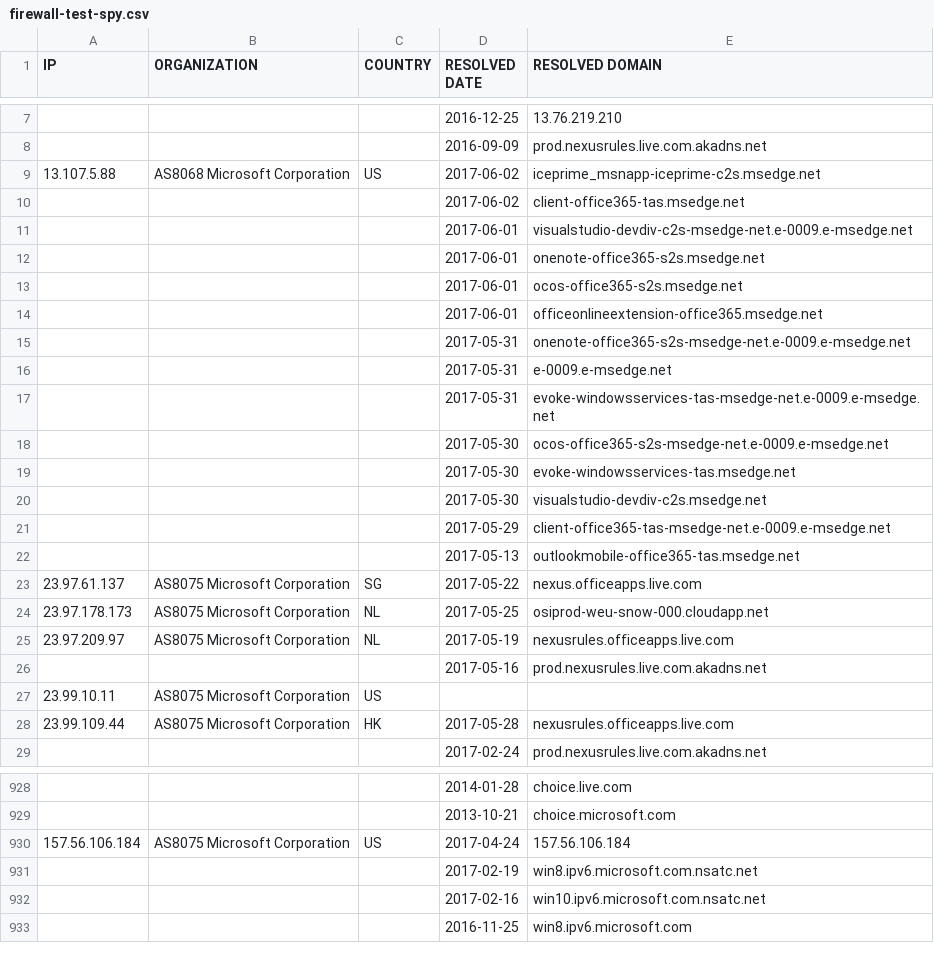
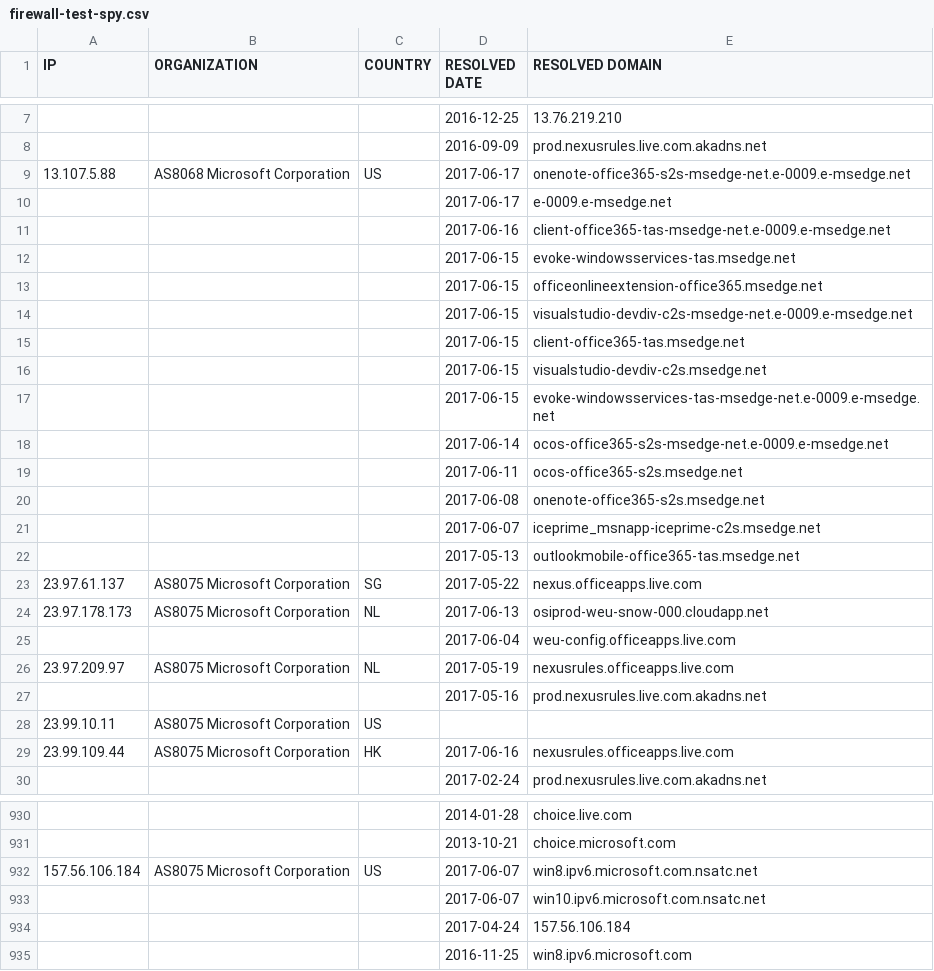
Before and after one commit to zyh001/WindowsSpyBlocker, a CSV file: logs/win10/firewall-test-spy.csv, drawn as a sheet; only a part is shown, gaps mark what is left out; the diff covers the shown part only.

```diff
--- a/logs/win10/firewall-test-spy.csv
+++ b/logs/win10/firewall-test-spy.csv
@@ -8,18 +8,19 @@ IP,ORGANIZATION,COUNTRY,RESOLVED DATE,RESOLVED DOMAIN
 ,,,2016-09-09,prod.nexusrules.live.com.akadns.net
-13.107.5.88,AS8068 Microsoft Corporation,US,2017-06-02,iceprime_msnapp-iceprime-c2s.msedge.net
-,,,2017-06-02,client-office365-tas.msedge.net
-,,,2017-06-01,visualstudio-devdiv-c2s-msedge-net.e-0009.e-msedge.net
-,,,2017-06-01,onenote-office365-s2s.msedge.net
-,,,2017-06-01,ocos-office365-s2s.msedge.net
-,,,2017-06-01,officeonlineextension-office365.msedge.net
-,,,2017-05-31,onenote-office365-s2s-msedge-net.e-0009.e-msedge.net
-,,,2017-05-31,e-0009.e-msedge.net
-,,,2017-05-31,evoke-windowsservices-tas-msedge-net.e-0009.e-msedge.net
-,,,2017-05-30,ocos-office365-s2s-msedge-net.e-0009.e-msedge.net
-,,,2017-05-30,evoke-windowsservices-tas.msedge.net
-,,,2017-05-30,visualstudio-devdiv-c2s.msedge.net
-,,,2017-05-29,client-office365-tas-msedge-net.e-0009.e-msedge.net
+13.107.5.88,AS8068 Microsoft Corporation,US,2017-06-17,onenote-office365-s2s-msedge-net.e-0009.e-msedge.net
+,,,2017-06-17,e-0009.e-msedge.net
+,,,2017-06-16,client-office365-tas-msedge-net.e-0009.e-msedge.net
+,,,2017-06-15,evoke-windowsservices-tas.msedge.net
+,,,2017-06-15,officeonlineextension-office365.msedge.net
+,,,2017-06-15,visualstudio-devdiv-c2s-msedge-net.e-0009.e-msedge.net
+,,,2017-06-15,client-office365-tas.msedge.net
+,,,2017-06-15,visualstudio-devdiv-c2s.msedge.net
+,,,2017-06-15,evoke-windowsservices-tas-msedge-net.e-0009.e-msedge.net
+,,,2017-06-14,ocos-office365-s2s-msedge-net.e-0009.e-msedge.net
+,,,2017-06-11,ocos-office365-s2s.msedge.net
+,,,2017-06-08,onenote-office365-s2s.msedge.net
+,,,2017-06-07,iceprime_msnapp-iceprime-c2s.msedge.net
 ,,,2017-05-13,outlookmobile-office365-tas.msedge.net
 23.97.61.137,AS8075 Microsoft Corporation,SG,2017-05-22,nexus.officeapps.live.com
-23.97.178.173,AS8075 Microsoft Corporation,NL,2017-05-25,osiprod-weu-snow-000.cloudapp.net
+23.97.178.173,AS8075 Microsoft Corporation,NL,2017-06-13,osiprod-weu-snow-000.cloudapp.net
+,,,2017-06-04,weu-config.officeapps.live.com
 23.97.209.97,AS8075 Microsoft Corporation,NL,2017-05-19,nexusrules.officeapps.live.com
@@ -27,3 +28,3 @@ IP,ORGANIZATION,COUNTRY,RESOLVED DATE,RESOLVED DOMAIN
 23.99.10.11,AS8075 Microsoft Corporation,US,,
-23.99.109.44,AS8075 Microsoft Corporation,HK,2017-05-28,nexusrules.officeapps.live.com
+23.99.109.44,AS8075 Microsoft Corporation,HK,2017-06-16,nexusrules.officeapps.live.com
 ,,,2017-02-24,prod.nexusrules.live.com.akadns.net
@@ -929,5 +931,5 @@ IP,ORGANIZATION,COUNTRY,RESOLVED DATE,RESOLVED DOMAIN
 ,,,2013-10-21,choice.microsoft.com
-157.56.106.184,AS8075 Microsoft Corporation,US,2017-04-24,157.56.106.184
-,,,2017-02-19,win8.ipv6.microsoft.com.nsatc.net
-,,,2017-02-16,win10.ipv6.microsoft.com.nsatc.net
+157.56.106.184,AS8075 Microsoft Corporation,US,2017-06-07,win8.ipv6.microsoft.com.nsatc.net
+,,,2017-06-07,win10.ipv6.microsoft.com.nsatc.net
+,,,2017-04-24,157.56.106.184
 ,,,2016-11-25,win8.ipv6.microsoft.com
```
Also changed, not shown: 13 added rows, 12 removed rows and 36 edited cells elsewhere in this file, logs/win10/firewall-test-extra.csv, logs/win10/firewall-test-update.csv, 19 other files.
